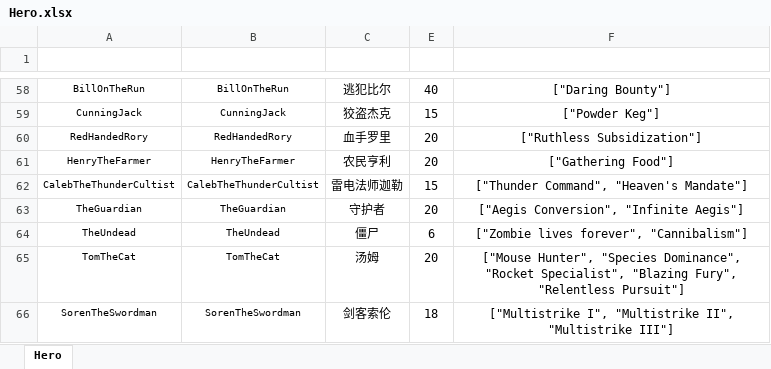
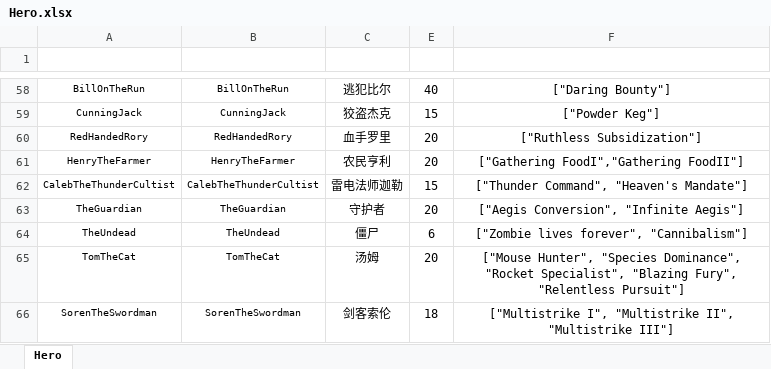
Before and after one commit to hon2200/CCA, an Excel workbook: Src/Assets/Common/Tables/Tables/Hero.xlsx, sheet Hero, drawn as a sheet; only a part is shown, gaps mark what is left out; values as stored, in another font and other column widths than the file's, no borders; table styles not drawn; the diff names each change by its address in the sheet, - before the commit and + after, or states it on an @@ line.

```diff
--- a/Src/Assets/Common/Tables/Tables/Hero.xlsx (sheet Hero)
+++ b/Src/Assets/Common/Tables/Tables/Hero.xlsx (sheet Hero)
-F61 (SkillIDList): ["Gathering Food"]
+F61 (SkillIDList): ["Gathering FoodI","Gathering FoodII"]
```
Also changed, not shown: Src/Assets/Common/Tables/Tables/ActionDefine.xlsx, 48 other files.
